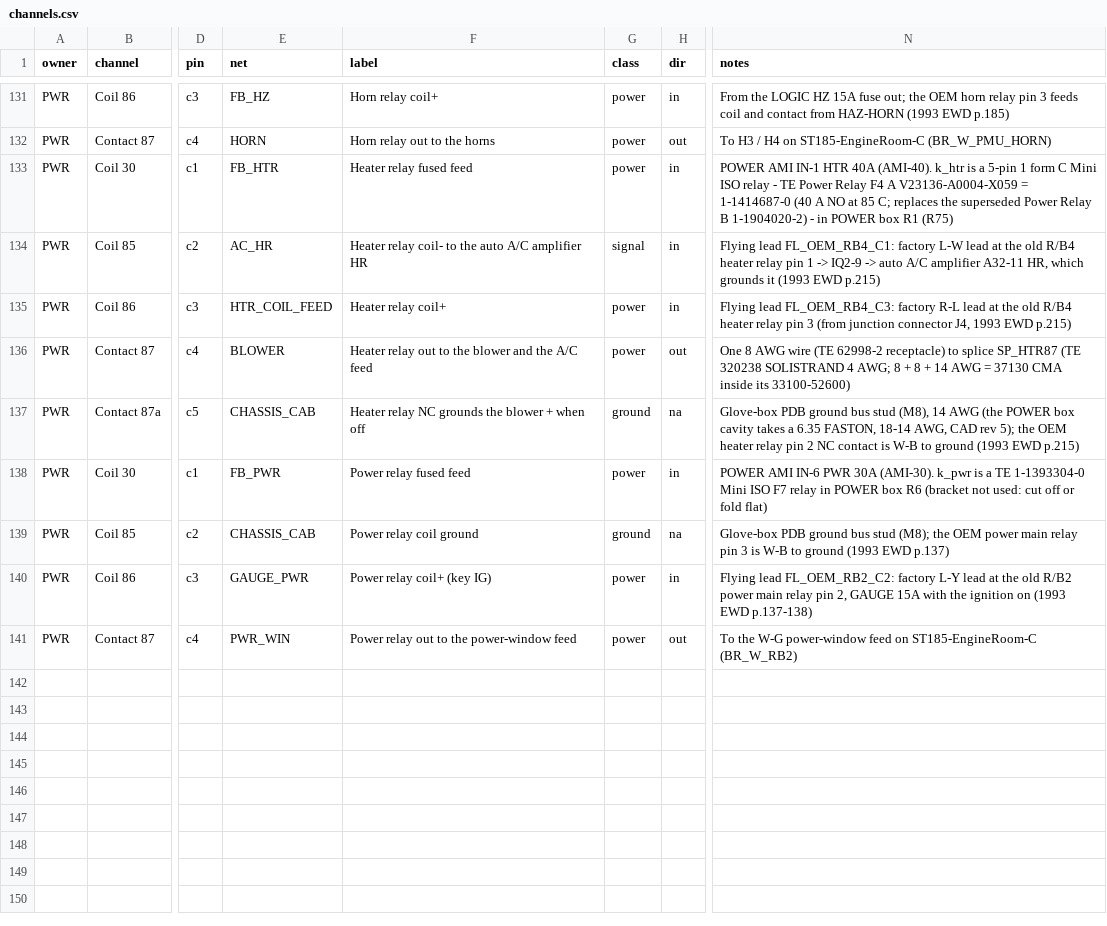
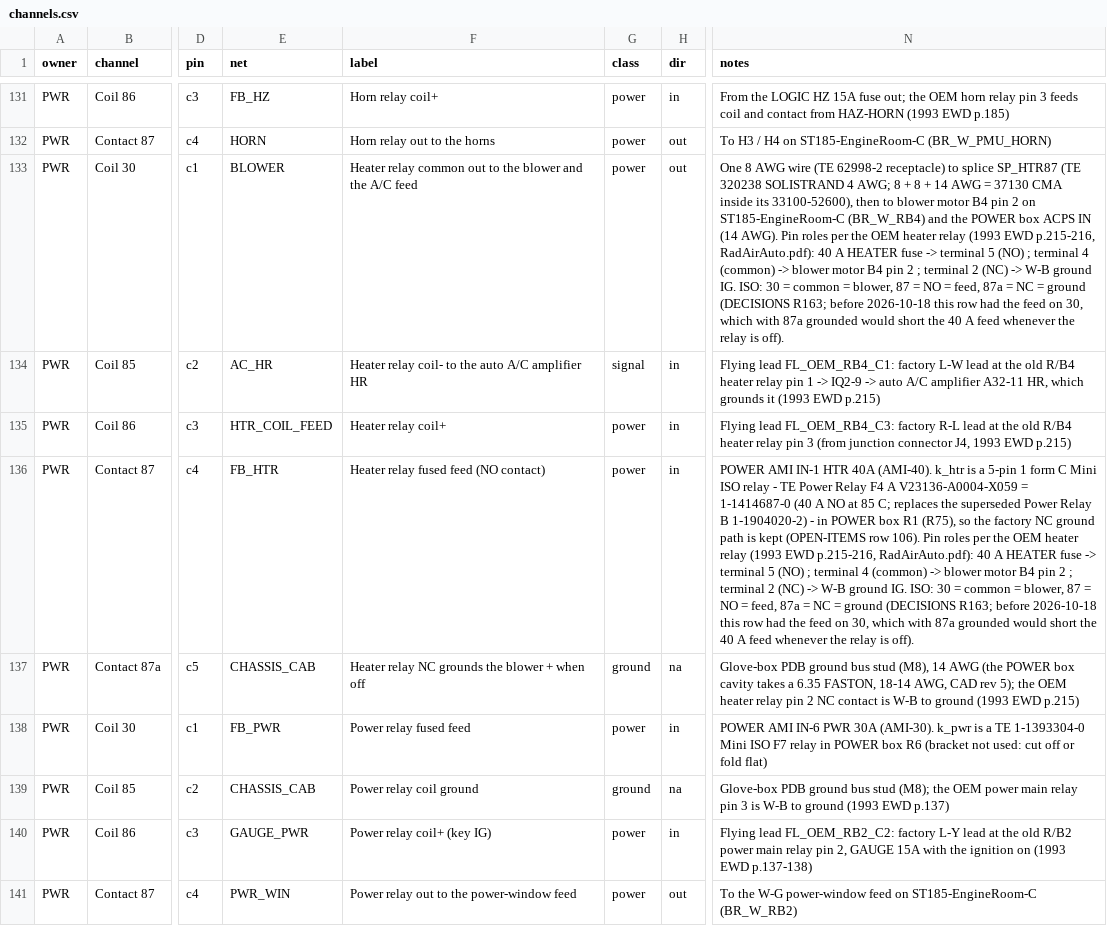
Before and after one commit to living-relation/st185-link-ecu-config, a CSV file: sot/channels.csv, drawn as a sheet; only a part is shown, gaps mark what is left out; the diff names each change by its address in the sheet, - before the commit and + after, or states it on an @@ line.

```diff
--- a/sot/channels.csv
+++ b/sot/channels.csv
-E133 (net): FB_HTR
+E133 (net): BLOWER
-F133 (label): Heater relay fused feed
+F133 (label): Heater relay common out to the blower and the A/C feed
-H133 (dir): in
+H133 (dir): out
-N133 (notes): POWER AMI IN-1 HTR 40A (AMI-40). k_htr is a 5-pin 1 form C Mini ISO relay - TE Power Relay F4 A V23136-A0004-X059 = 1-1414687-0 (40 A NO at 85 C; replaces the superseded Power Relay B 1-1904020-2) - in POWER box R1 (R75)
+N133 (notes): One 8 AWG wire (TE 62998-2 receptacle) to splice SP_HTR87 (TE 320238 SOLISTRAND 4 AWG; 8 + 8 + 14 AWG = 37130 CMA inside its 33100-52600), then to blower motor B4 pin 2 on ST185-EngineRoom-C (BR_W_RB4) and the POWER box ACPS IN (14 AWG). Pin roles per the OEM heater relay (1993 EWD p.215-216, RadAirAuto.pdf): 40 A HEATER fuse -> terminal 5 (NO) ; terminal 4 (common) -> blower motor B4 pin 2 ; terminal 2 (NC) -> W-B ground IG. ISO: 30 = common = blower, 87 = NO = feed, 87a = NC = ground (DECISIONS R163; before 2026-10-18 this row had the feed on 30, which with 87a grounded would short the 40 A feed whenever the relay is off).
-E136 (net): BLOWER
+E136 (net): FB_HTR
-F136 (label): Heater relay out to the blower and the A/C feed
+F136 (label): Heater relay fused feed (NO contact)
-H136 (dir): out
+H136 (dir): in
-N136 (notes): One 8 AWG wire (TE 62998-2 receptacle) to splice SP_HTR87 (TE 320238 SOLISTRAND 4 AWG; 8 + 8 + 14 AWG = 37130 CMA inside its 33100-52600)
+N136 (notes): POWER AMI IN-1 HTR 40A (AMI-40). k_htr is a 5-pin 1 form C Mini ISO relay - TE Power Relay F4 A V23136-A0004-X059 = 1-1414687-0 (40 A NO at 85 C; replaces the superseded Power Relay B 1-1904020-2) - in POWER box R1 (R75), so the factory NC ground path is kept (OPEN-ITEMS row 106). Pin roles per the OEM heater relay (1993 EWD p.215-216, RadAirAuto.pdf): 40 A HEATER fuse -> terminal 5 (NO) ; terminal 4 (common) -> blower motor B4 pin 2 ; terminal 2 (NC) -> W-B ground IG. ISO: 30 = common = blower, 87 = NO = feed, 87a = NC = ground (DECISIONS R163; before 2026-10-18 this row had the feed on 30, which with 87a grounded would short the 40 A feed whenever the relay is off).
```
Also changed, not shown: cad/fusebox/fusebox-parts-logic.csv, cad/fusebox/rev7/fusebox-parts-power.csv, 28 other files.
